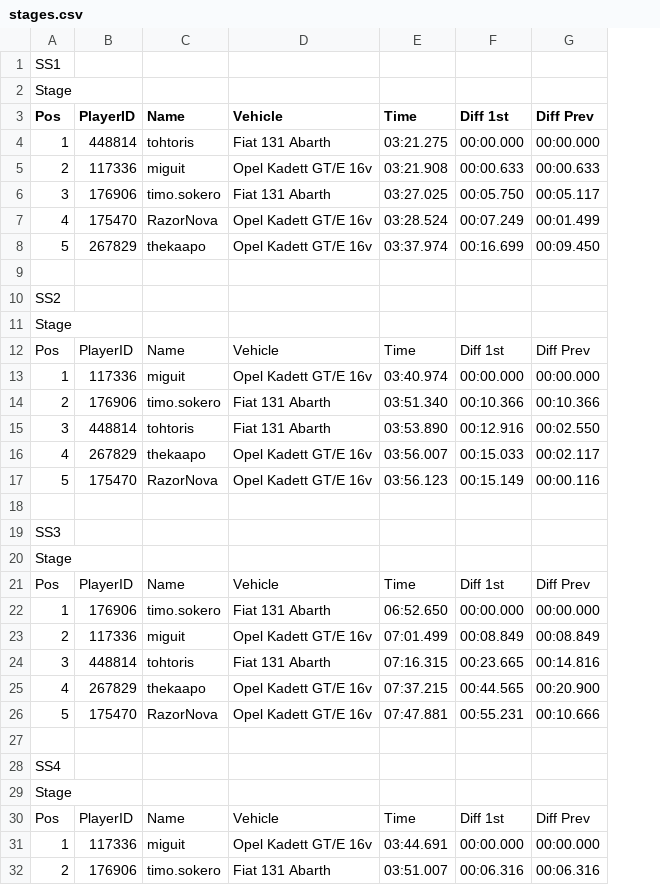
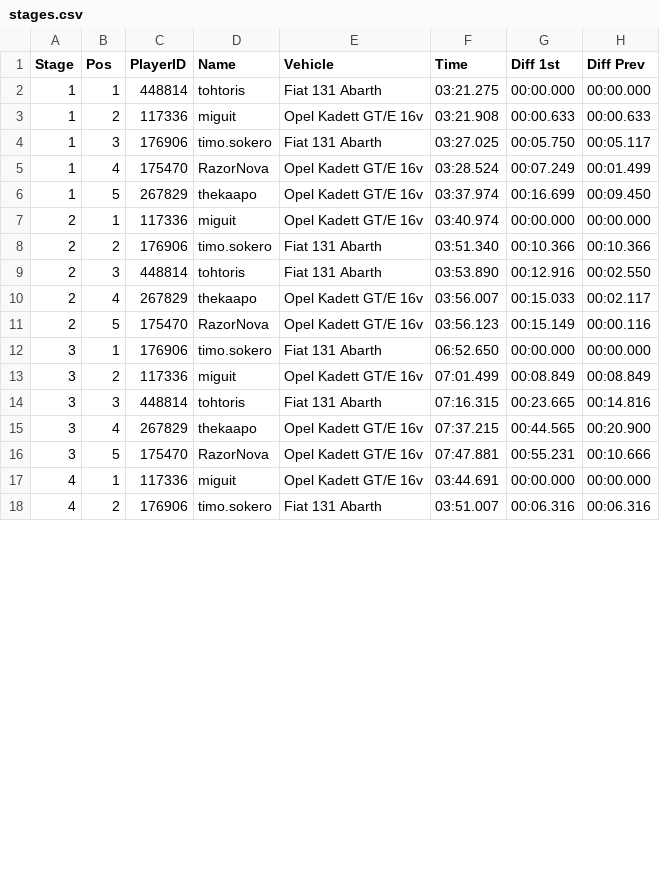
Before and after one commit to miguit/dirtrally, a CSV file: stages.csv, drawn as a sheet; only a part is shown; removed rows and columns are numbered as before the commit, all else as after; the diff covers the shown part only; the diff names each change by its address in the sheet, - before the commit and + after, or states it on an @@ line.

Commit message:
Update stages.csv

```diff
--- a/stages.csv
+++ b/stages.csv
+column A (Stage), rows 2-18: 1 | 1 | 1 | 1 | 1 | 2 | 2 | 2 | 2 | 2 | 3 | 3 | 3 | 3 | 3 | 4 | 4
-row 1: SS1
-row 2: Stage
-row 9: (empty)
-row 10: SS2
-row 11: Stage
-row 12: Pos | PlayerID | Name | Vehicle | Time | Diff 1st | Diff Prev
-row 18: (empty)
-row 19: SS3
-row 20: Stage
-row 21: Pos | PlayerID | Name | Vehicle | Time | Diff 1st | Diff Prev
-row 27: (empty)
-row 28: SS4
-row 29: Stage
-row 30: Pos | PlayerID | Name | Vehicle | Time | Diff 1st | Diff Prev
```
Also changed, not shown: 20 removed rows elsewhere in this file.
